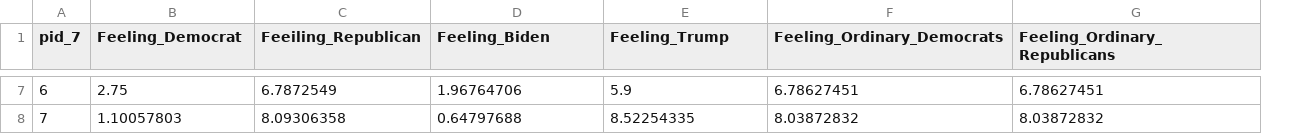
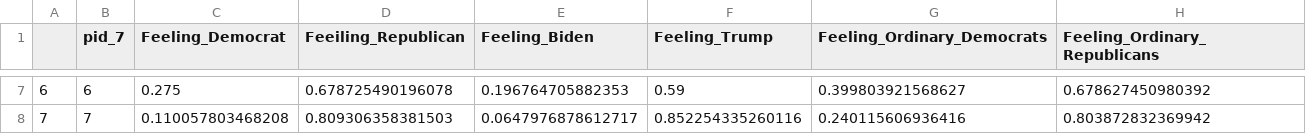
Before and after one commit to The-Arizona-Voter/site, a CSV file: d3/box/feelings.csv, drawn as a sheet; only a part is shown, gaps mark what is left out; addresses are those after the commit; the diff covers the shown part only; the diff names each change by its address in the sheet, - before the commit and + after, or states it on an @@ line.

Commit message:
# D3 stuff

```diff
--- a/d3/box/feelings.csv
+++ b/d3/box/feelings.csv
+column A, rows 7-8: 6 | 7
-C7 (Feeling_Democrat): 2.75
+C7 (Feeling_Democrat): 0.275
-D7 (Feeiling_Republican): 6.7872549
+D7 (Feeiling_Republican): 0.678725490196078
-E7 (Feeling_Biden): 1.96764706
+E7 (Feeling_Biden): 0.196764705882353
-F7 (Feeling_Trump): 5.9
+F7 (Feeling_Trump): 0.59
-G7 (Feeling_Ordinary_Democrats): 6.78627451
+G7 (Feeling_Ordinary_Democrats): 0.399803921568627
-H7 (Feeling_Ordinary_Republicans): 6.78627451
+H7 (Feeling_Ordinary_Republicans): 0.678627450980392
-C8 (Feeling_Democrat): 1.10057803
+C8 (Feeling_Democrat): 0.110057803468208
-D8 (Feeiling_Republican): 8.09306358
+D8 (Feeiling_Republican): 0.809306358381503
-E8 (Feeling_Biden): 0.64797688
+E8 (Feeling_Biden): 0.0647976878612717
-F8 (Feeling_Trump): 8.52254335
+F8 (Feeling_Trump): 0.852254335260116
-G8 (Feeling_Ordinary_Democrats): 8.03872832
+G8 (Feeling_Ordinary_Democrats): 0.240115606936416
-H8 (Feeling_Ordinary_Republicans): 8.03872832
+H8 (Feeling_Ordinary_Republicans): 0.803872832369942
```
Also changed, not shown: 30 edited cells elsewhere in this file.
